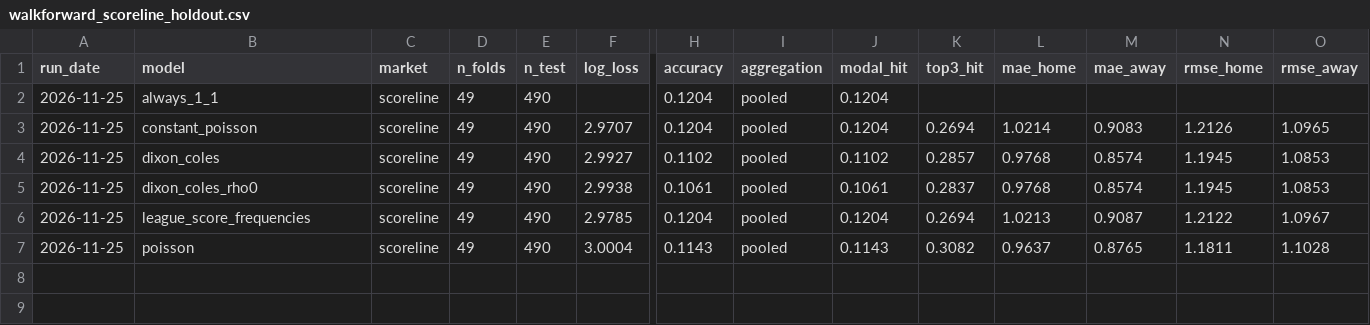
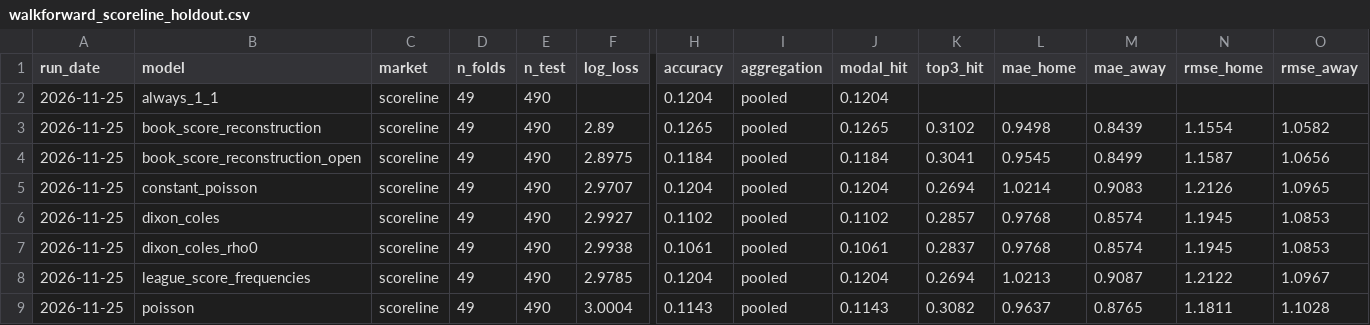
Before and after one commit to LeonardJennnings/premier-league-prediction-engine, a CSV file: results/walkforward_scoreline_holdout.csv, drawn as a sheet; only a part is shown, gaps mark what is left out; rows hold the shown columns only; the diff names each change by its address in the sheet, - before the commit and + after, or states it on an @@ line.

```diff
--- a/results/walkforward_scoreline_holdout.csv
+++ b/results/walkforward_scoreline_holdout.csv
+row 3: 2026-11-25 | book_score_reconstruction | scoreline | 49 | 490 | 2.89 | 0.1265 | pooled | 0.1265 | 0.3102 | 0.9498 | 0.8439 | 1.1554 | 1.0582
+row 4: 2026-11-25 | book_score_reconstruction_open | scoreline | 49 | 490 | 2.8975 | 0.1184 | pooled | 0.1184 | 0.3041 | 0.9545 | 0.8499 | 1.1587 | 1.0656
```
Also changed, not shown: results/walkforward_paired.csv, results/walkforward_summary.csv, 9 other files.
